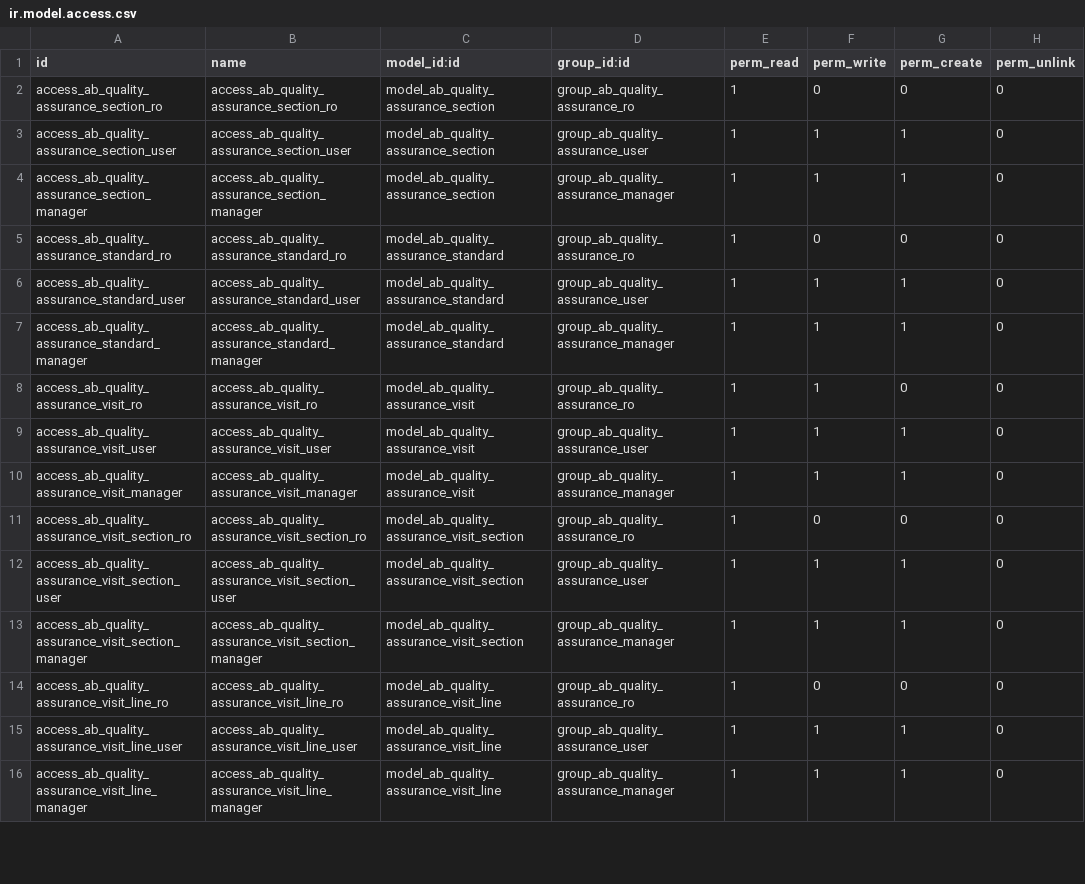
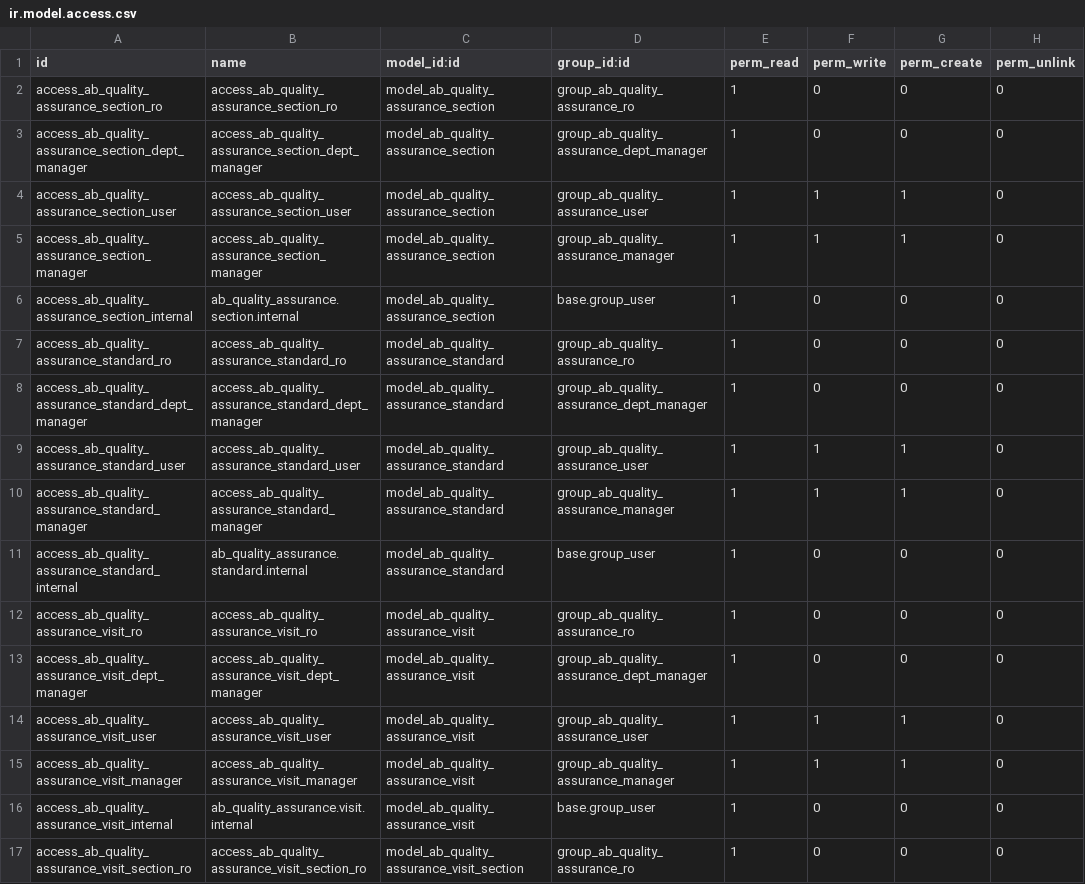
Before and after one commit to abdinpharmacies/hr, a CSV file: ab_quality_assurance/security/ir.model.access.csv, drawn as a sheet; only a part is shown; the shorter side is filled out with more unchanged rows; the diff covers the shown part only.

Commit message:
ab_quality_assurance:transitional state while fixing access rules

```diff
--- a/ab_quality_assurance/security/ir.model.access.csv
+++ b/ab_quality_assurance/security/ir.model.access.csv
@@ -2,10 +2,16 @@ id,name,model_id:id,group_id:id,perm_read,perm_write,perm_create,perm_unlink
 access_ab_quality_assurance_section_ro,access_ab_quality_assurance_section_ro,model_ab_quality_assurance_section,group_ab_quality_assurance_ro,1,0,0,0
+access_ab_quality_assurance_section_dept_manager,access_ab_quality_assurance_section_dept_manager,model_ab_quality_assurance_section,group_ab_quality_assurance_dept_manager,1,0,0,0
 access_ab_quality_assurance_section_user,access_ab_quality_assurance_section_user,model_ab_quality_assurance_section,group_ab_quality_assurance_user,1,1,1,0
 access_ab_quality_assurance_section_manager,access_ab_quality_assurance_section_manager,model_ab_quality_assurance_section,group_ab_quality_assurance_manager,1,1,1,0
+access_ab_quality_assurance_section_internal,ab_quality_assurance.section.internal,model_ab_quality_assurance_section,base.group_user,1,0,0,0
 access_ab_quality_assurance_standard_ro,access_ab_quality_assurance_standard_ro,model_ab_quality_assurance_standard,group_ab_quality_assurance_ro,1,0,0,0
+access_ab_quality_assurance_standard_dept_manager,access_ab_quality_assurance_standard_dept_manager,model_ab_quality_assurance_standard,group_ab_quality_assurance_dept_manager,1,0,0,0
 access_ab_quality_assurance_standard_user,access_ab_quality_assurance_standard_user,model_ab_quality_assurance_standard,group_ab_quality_assurance_user,1,1,1,0
 access_ab_quality_assurance_standard_manager,access_ab_quality_assurance_standard_manager,model_ab_quality_assurance_standard,group_ab_quality_assurance_manager,1,1,1,0
-access_ab_quality_assurance_visit_ro,access_ab_quality_assurance_visit_ro,model_ab_quality_assurance_visit,group_ab_quality_assurance_ro,1,1,0,0
+access_ab_quality_assurance_standard_internal,ab_quality_assurance.standard.internal,model_ab_quality_assurance_standard,base.group_user,1,0,0,0
+access_ab_quality_assurance_visit_ro,access_ab_quality_assurance_visit_ro,model_ab_quality_assurance_visit,group_ab_quality_assurance_ro,1,0,0,0
+access_ab_quality_assurance_visit_dept_manager,access_ab_quality_assurance_visit_dept_manager,model_ab_quality_assurance_visit,group_ab_quality_assurance_dept_manager,1,0,0,0
 access_ab_quality_assurance_visit_user,access_ab_quality_assurance_visit_user,model_ab_quality_assurance_visit,group_ab_quality_assurance_user,1,1,1,0
 access_ab_quality_assurance_visit_manager,access_ab_quality_assurance_visit_manager,model_ab_quality_assurance_visit,group_ab_quality_assurance_manager,1,1,1,0
+access_ab_quality_assurance_visit_internal,ab_quality_assurance.visit.internal,model_ab_quality_assurance_visit,base.group_user,1,0,0,0
 access_ab_quality_assurance_visit_section_ro,access_ab_quality_assurance_visit_section_ro,model_ab_quality_assurance_visit_section,group_ab_quality_assurance_ro,1,0,0,0
```
Also changed, not shown: 4 added rows, 2 removed rows and 5 edited cells elsewhere in this file, 15 other files.
